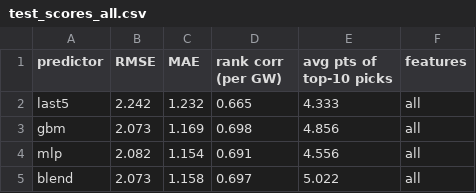
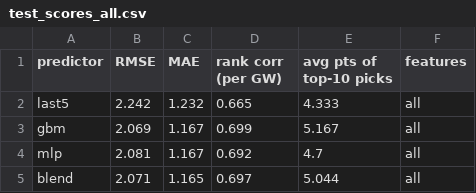
Before and after one commit to Araks2802/fpl-predictor, a CSV file: models/test_scores_all.csv, drawn as a sheet.

```diff
--- a/models/test_scores_all.csv
+++ b/models/test_scores_all.csv
@@ -2,4 +2,4 @@ predictor,RMSE,MAE,rank corr (per GW),avg pts of top-10 picks,features
 last5,2.242,1.232,0.665,4.333,all
-gbm,2.073,1.169,0.698,4.856,all
-mlp,2.082,1.154,0.691,4.556,all
-blend,2.073,1.158,0.697,5.022,all
+gbm,2.069,1.167,0.699,5.167,all
+mlp,2.081,1.167,0.692,4.7,all
+blend,2.071,1.165,0.697,5.044,all
```
Also changed, not shown: models/event_scores.csv, models/event_test_predictions.csv, 21 other files.
